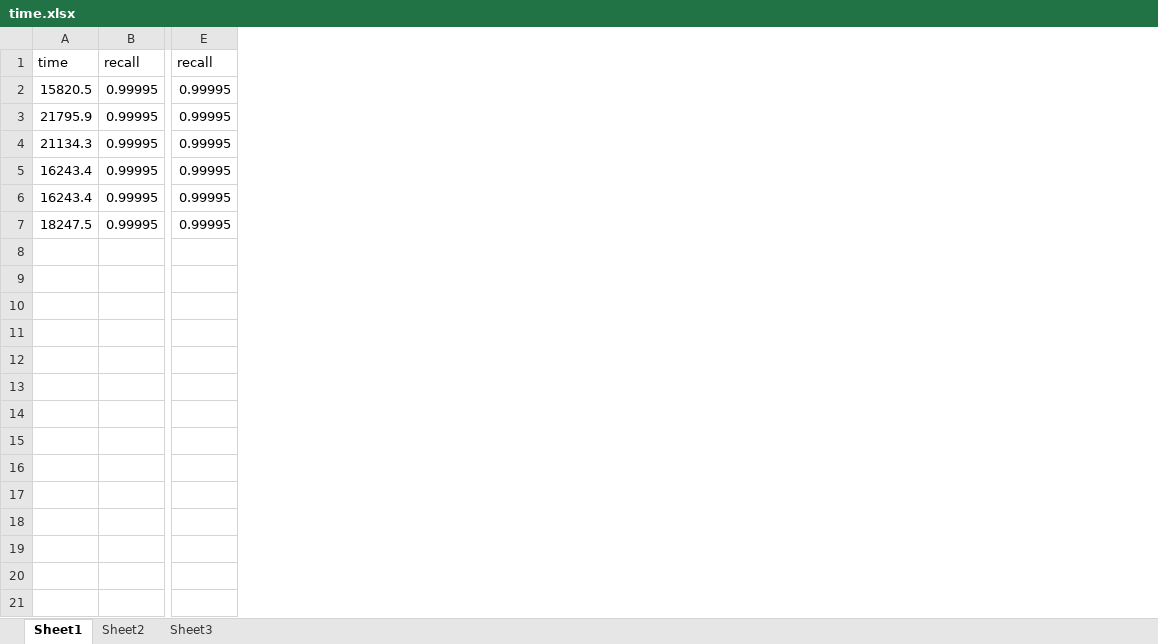
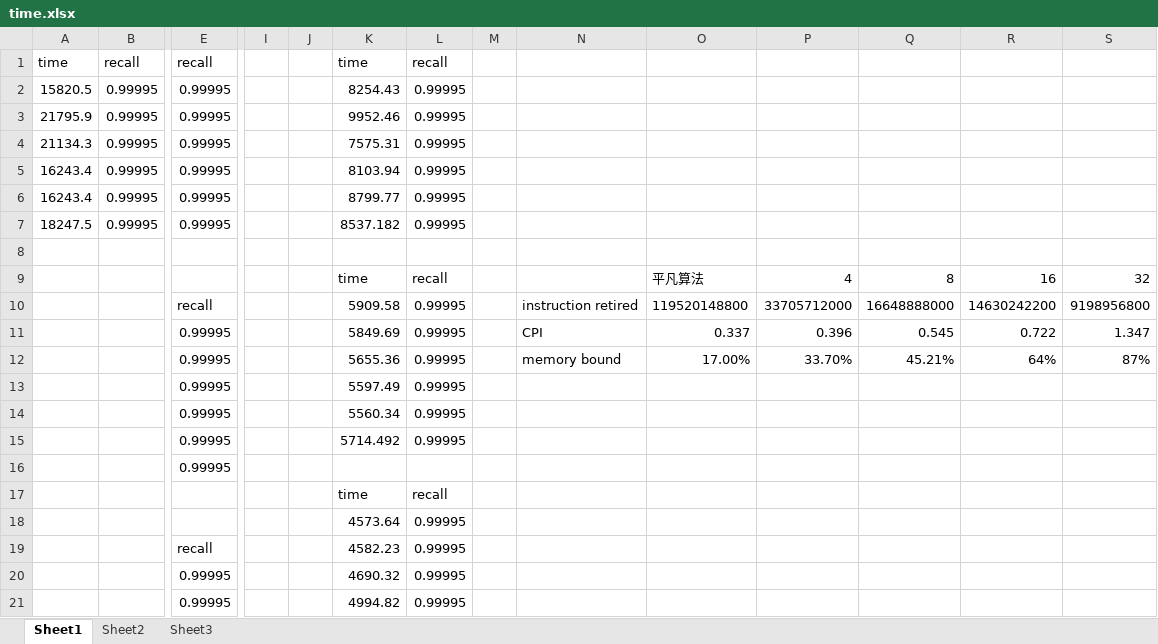
Before and after one commit to Fun-James/Parallel-Acceleration-of-ANNS, an Excel workbook: SIMD编程/time.xlsx, sheet Sheet1, drawn as a sheet; only a part is shown, gaps mark what is left out; values as stored, in another font and other column widths than the file's, no borders; rows hold the shown columns only; the diff covers the shown part only; the diff names each change by its address in the sheet, - before the commit and + after, or states it on an @@ line.

```diff
--- a/SIMD编程/time.xlsx (sheet Sheet1)
+++ b/SIMD编程/time.xlsx (sheet Sheet1)
+column I, empty
+column J, empty
+column K, rows 1-7: time | 8254.43 | 9952.46 | 7575.31 | 8103.94 | 8799.77 | 8537.182
+column L, rows 1-7: recall | 0.99995 | 0.99995 | 0.99995 | 0.99995 | 0.99995 | 0.99995
+column M, empty
+column N, empty
+column O, empty
+column P, empty
+column Q, empty
+column R, empty
+column S, empty
+row 8: (empty)
+row 9:  |  |  |  |  | time | recall |  |  | 平凡算法 | 4 | 8 | 16 | 32
+row 10:  |  | recall |  |  | 5909.58 | 0.99995 |  | instruction retired | 119520148800 | 33705712000 | 16648888000 | 14630242200 | 9198956800
+row 11:  |  | 0.99995 |  |  | 5849.69 | 0.99995 |  | CPI | 0.337 | 0.396 | 0.545 | 0.722 | 1.347
+row 12:  |  | 0.99995 |  |  | 5655.36 | 0.99995 |  | memory bound | 17.00% | 33.70% | 45.21% | 64% | 87%
+row 13:  |  | 0.99995 |  |  | 5597.49 | 0.99995
+row 14:  |  | 0.99995 |  |  | 5560.34 | 0.99995
+row 15:  |  | 0.99995 |  |  | 5714.492 | 0.99995
+row 16:  |  | 0.99995
+row 17:  |  |  |  |  | time | recall
+row 18:  |  |  |  |  | 4573.64 | 0.99995
+row 19:  |  | recall |  |  | 4582.23 | 0.99995
+row 20:  |  | 0.99995 |  |  | 4690.32 | 0.99995
+row 21:  |  | 0.99995 |  |  | 4994.82 | 0.99995
```
Also changed, not shown: 11 added rows elsewhere in this sheet, 2 other files.
